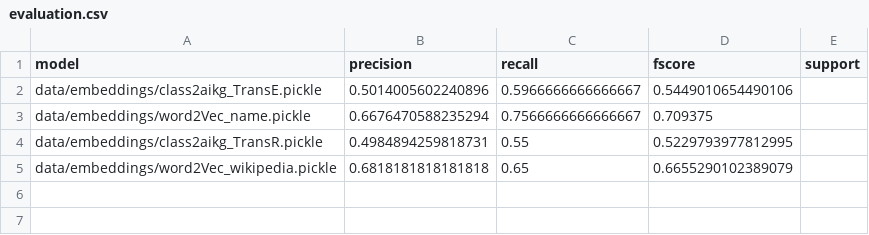
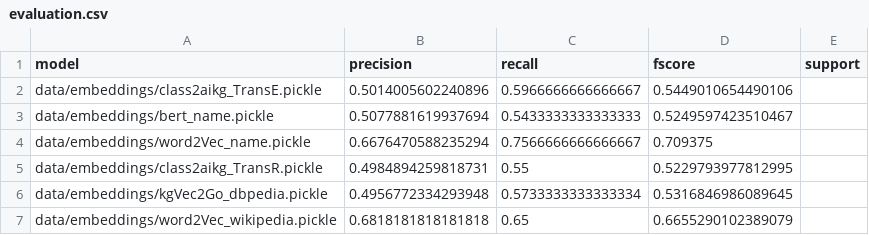
Before and after one commit to ISE-FIZKarlsruhe/IntrinsicEvaluationOfClassRepresentations, a CSV file: data/evaluation.csv, drawn as a sheet; the diff names each change by its address in the sheet, - before the commit and + after, or states it on an @@ line.

```diff
--- a/data/evaluation.csv
+++ b/data/evaluation.csv
+row 3: data/embeddings/bert_name.pickle | 0.5077881619937694 | 0.5433333333333333 | 0.5249597423510467
+row 6: data/embeddings/kgVec2Go_dbpedia.pickle | 0.4956772334293948 | 0.5733333333333334 | 0.5316846986089645
```
Also changed, not shown: data/classes.csv, 8 other files.
